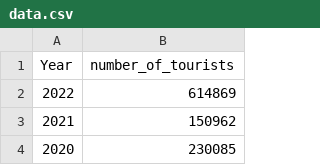
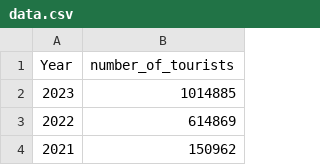
Before and after one commit to sagargg/tourist-arrivals-in-nepal, a CSV file: data.csv, drawn as a sheet; only a part is shown; the shorter side is filled out with more unchanged rows; the diff names each change by its address in the sheet, - before the commit and + after, or states it on an @@ line.

Commit message:
Updated data

```diff
--- a/data.csv
+++ b/data.csv
+row 2: 2023 | 1014885
```
Also changed, not shown: 1 other file.
